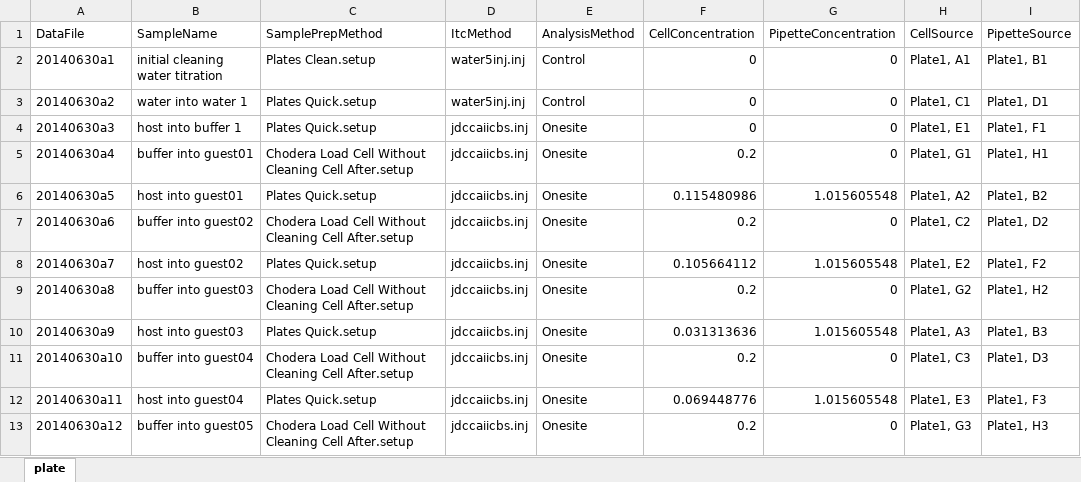
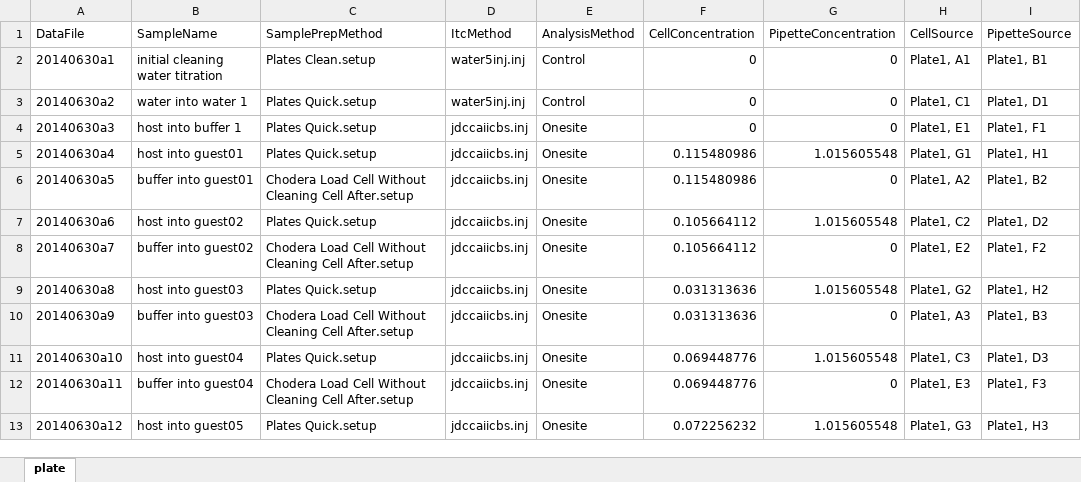
Before and after one commit to choderalab/host-guest, an Excel workbook: SAMPL4-CB7/itc/run-itc.xlsx, sheet plate, drawn as a sheet; only a part is shown; values as stored, in another font and other column widths than the file's, no borders; the diff covers the shown part only; the diff names each change by its address in the sheet, - before the commit and + after, or states it on an @@ line.

Commit message:
This should take care of #3, but reverses Buff2Guest and Host2Guest order.
This was necessary to find the right scaling factors. We might want to store the experiments and add them to the set in reverse order, in case we do manage to improve time between experiments due to cleaning.

```diff
--- a/SAMPL4-CB7/itc/run-itc.xlsx (sheet plate)
+++ b/SAMPL4-CB7/itc/run-itc.xlsx (sheet plate)
-B5 (SampleName): buffer into guest01
+B5 (SampleName): host into guest01
-C5 (SamplePrepMethod): Chodera Load Cell Without Cleaning Cell After.setup
+C5 (SamplePrepMethod): Plates Quick.setup
-F5 (CellConcentration): 0.2
+F5 (CellConcentration): 0.115480986
-G5 (PipetteConcentration): 0
+G5 (PipetteConcentration): 1.015605548
-B6 (SampleName): host into guest01
+B6 (SampleName): buffer into guest01
-C6 (SamplePrepMethod): Plates Quick.setup
+C6 (SamplePrepMethod): Chodera Load Cell Without Cleaning Cell After.setup
-G6 (PipetteConcentration): 1.015605548
+G6 (PipetteConcentration): 0
-B7 (SampleName): buffer into guest02
+B7 (SampleName): host into guest02
-C7 (SamplePrepMethod): Chodera Load Cell Without Cleaning Cell After.setup
+C7 (SamplePrepMethod): Plates Quick.setup
-F7 (CellConcentration): 0.2
+F7 (CellConcentration): 0.105664112
-G7 (PipetteConcentration): 0
+G7 (PipetteConcentration): 1.015605548
-B8 (SampleName): host into guest02
+B8 (SampleName): buffer into guest02
-C8 (SamplePrepMethod): Plates Quick.setup
+C8 (SamplePrepMethod): Chodera Load Cell Without Cleaning Cell After.setup
-G8 (PipetteConcentration): 1.015605548
+G8 (PipetteConcentration): 0
-B9 (SampleName): buffer into guest03
+B9 (SampleName): host into guest03
-C9 (SamplePrepMethod): Chodera Load Cell Without Cleaning Cell After.setup
+C9 (SamplePrepMethod): Plates Quick.setup
-F9 (CellConcentration): 0.2
+F9 (CellConcentration): 0.031313636
-G9 (PipetteConcentration): 0
+G9 (PipetteConcentration): 1.015605548
-B10 (SampleName): host into guest03
+B10 (SampleName): buffer into guest03
-C10 (SamplePrepMethod): Plates Quick.setup
+C10 (SamplePrepMethod): Chodera Load Cell Without Cleaning Cell After.setup
-G10 (PipetteConcentration): 1.015605548
+G10 (PipetteConcentration): 0
-B11 (SampleName): buffer into guest04
+B11 (SampleName): host into guest04
-C11 (SamplePrepMethod): Chodera Load Cell Without Cleaning Cell After.setup
+C11 (SamplePrepMethod): Plates Quick.setup
-F11 (CellConcentration): 0.2
+F11 (CellConcentration): 0.069448776
-G11 (PipetteConcentration): 0
+G11 (PipetteConcentration): 1.015605548
-B12 (SampleName): host into guest04
+B12 (SampleName): buffer into guest04
-C12 (SamplePrepMethod): Plates Quick.setup
+C12 (SamplePrepMethod): Chodera Load Cell Without Cleaning Cell After.setup
-G12 (PipetteConcentration): 1.015605548
+G12 (PipetteConcentration): 0
-B13 (SampleName): buffer into guest05
+B13 (SampleName): host into guest05
-C13 (SamplePrepMethod): Chodera Load Cell Without Cleaning Cell After.setup
+C13 (SamplePrepMethod): Plates Quick.setup
-F13 (CellConcentration): 0.2
+F13 (CellConcentration): 0.072256232
-G13 (PipetteConcentration): 0
+G13 (PipetteConcentration): 1.015605548
```
Also changed, not shown: 10 edited cells elsewhere in this sheet, 3 other files.
